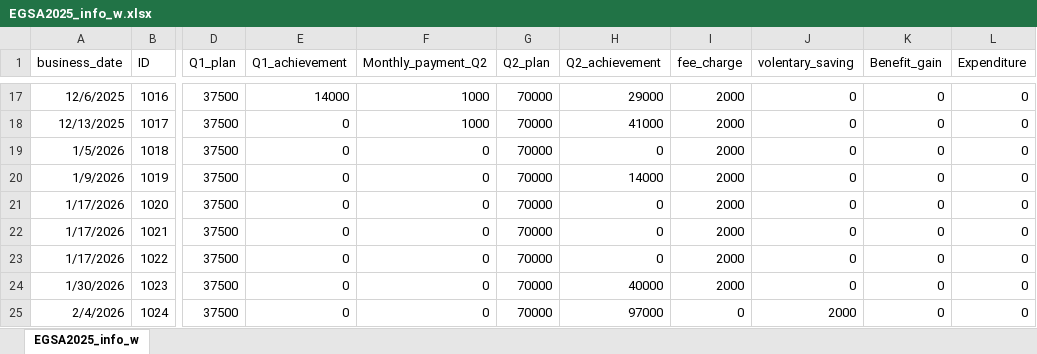
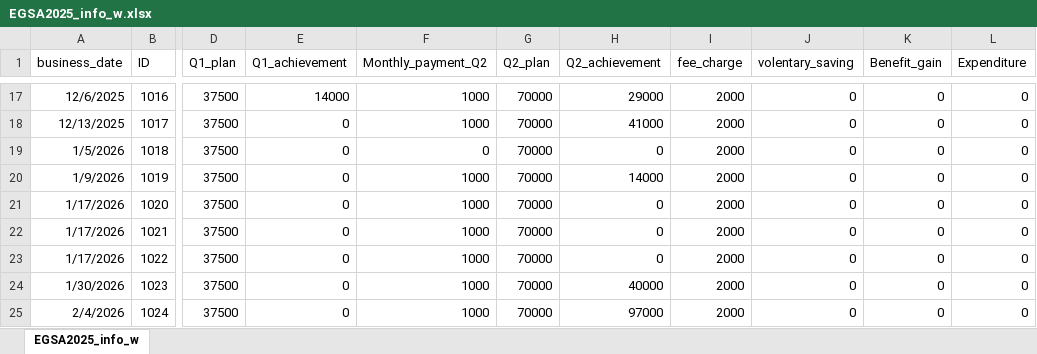
Before and after one commit to Walfaanaa/EGSA2025, an Excel workbook: EGSA2025_info_w.xlsx, sheet EGSA2025_info_w, drawn as a sheet; only a part is shown, gaps mark what is left out; values as stored, in another font and other column widths than the file's, no borders; the diff names each change by its address in the sheet, - before the commit and + after, or states it on an @@ line.

Commit message:
Add files via upload

```diff
--- a/EGSA2025_info_w.xlsx (sheet EGSA2025_info_w)
+++ b/EGSA2025_info_w.xlsx (sheet EGSA2025_info_w)
-F20:F25 (Monthly_payment_Q2): 0
+F20:F25 (Monthly_payment_Q2): 1000
-I25 (fee_charge): 0
+I25 (fee_charge): 2000
-J25 (volentary_saving): 2000
+J25 (volentary_saving): 0
```
